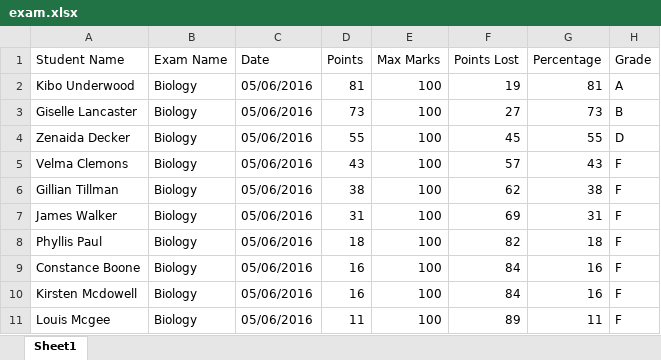
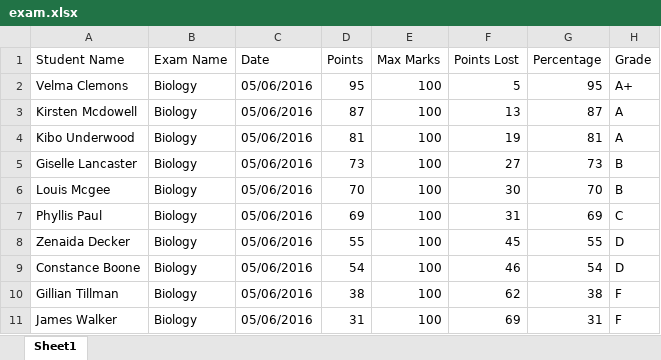
Before and after one commit to Hamza-M-Abdullah/Excel-To-Python, an Excel workbook: exam.xlsx, sheet Sheet1, drawn as a sheet; values as stored, in another font and other column widths than the file's, no borders; removed rows and columns are numbered as before the commit, all else as after; the diff names each change by its address in the sheet, - before the commit and + after, or states it on an @@ line.

```diff
--- a/exam.xlsx (sheet Sheet1)
+++ b/exam.xlsx (sheet Sheet1)
+row 2: Velma Clemons | Biology | 05/06/2016 | 95 | 100 | 5 | 95 | A+
+row 3: Kirsten Mcdowell | Biology | 05/06/2016 | 87 | 100 | 13 | 87 | A
+row 6: Louis Mcgee | Biology | 05/06/2016 | 70 | 100 | 30 | 70 | B
+row 7: Phyllis Paul | Biology | 05/06/2016 | 69 | 100 | 31 | 69 | C
-row 5: Velma Clemons | Biology | 05/06/2016 | 43 | 100 | 57 | 43 | F
+row 9: Constance Boone | Biology | 05/06/2016 | 54 | 100 | 46 | 54 | D
-row 8: Phyllis Paul | Biology | 05/06/2016 | 18 | 100 | 82 | 18 | F
-row 9: Constance Boone | Biology | 05/06/2016 | 16 | 100 | 84 | 16 | F
-row 10: Kirsten Mcdowell | Biology | 05/06/2016 | 16 | 100 | 84 | 16 | F
-row 11: Louis Mcgee | Biology | 05/06/2016 | 11 | 100 | 89 | 11 | F
```
Also changed, not shown: exam_updated.xlsx, 3 other files.
